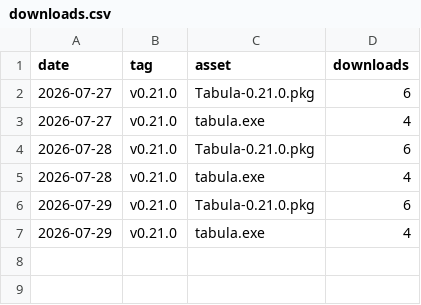
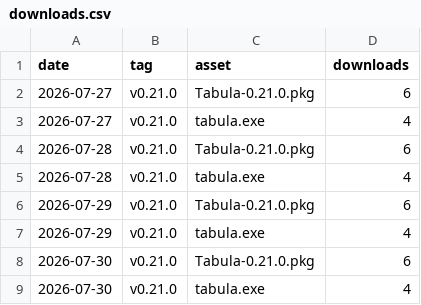
Before and after one commit to alexiusacademia/tabula-release, a CSV file: stats/downloads.csv, drawn as a sheet; the diff names each change by its address in the sheet, - before the commit and + after, or states it on an @@ line.

```diff
--- a/stats/downloads.csv
+++ b/stats/downloads.csv
+row 8: 2026-07-30 | v0.21.0 | Tabula-0.21.0.pkg | 6
+row 9: 2026-07-30 | v0.21.0 | tabula.exe | 4
```
